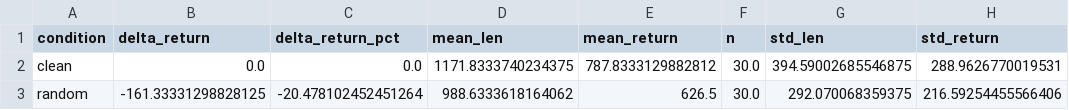
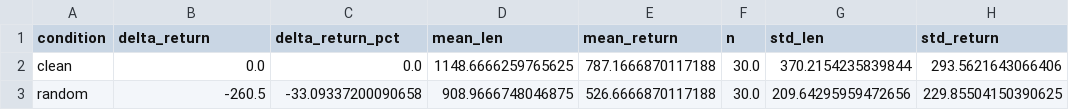
Before and after one commit to camygiuliani/project_RL, a CSV file: robustness_outputs/ddqn/summary.csv, drawn as a sheet.

```diff
--- a/robustness_outputs/ddqn/summary.csv
+++ b/robustness_outputs/ddqn/summary.csv
@@ -1,3 +1,3 @@
 condition,delta_return,delta_return_pct,mean_len,mean_return,n,std_len,std_return
-clean,0.0,0.0,1171.8333740234375,787.8333129882812,30.0,394.59002685546875,288.9626770019531
-random,-161.33331298828125,-20.478102452451264,988.6333618164062,626.5,30.0,292.070068359375,216.59254455566406
+clean,0.0,0.0,1148.6666259765625,787.1666870117188,30.0,370.2154235839844,293.5621643066406
+random,-260.5,-33.09337200090658,908.9666748046875,526.6666870117188,30.0,209.64295959472656,229.85504150390625
```
Also changed, not shown: robustness_outputs/ddqn/episodes.csv, robustness_outputs/ppo/episodes.csv, 9 other files.
